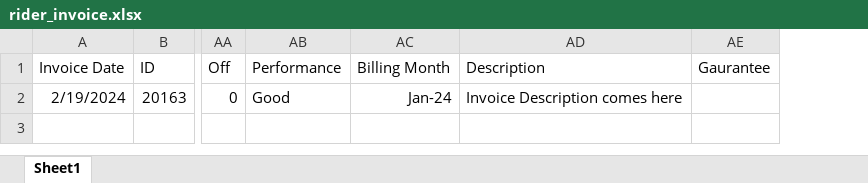
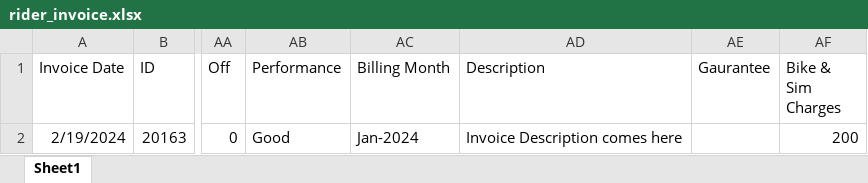
Before and after one commit to efdservice/erp_express1, an Excel workbook: public/excel_samples/rider_invoice.xlsx, sheet Sheet1, drawn as a sheet; only a part is shown, gaps mark what is left out; values as stored, in another font and other column widths than the file's, no borders; the diff names each change by its address in the sheet, - before the commit and + after, or states it on an @@ line.

Commit message:
import invoice updated with sim and bike charges

```diff
--- a/public/excel_samples/rider_invoice.xlsx (sheet Sheet1)
+++ b/public/excel_samples/rider_invoice.xlsx (sheet Sheet1)
+column AF (Bike & Sim Charges), row 2: 200
-AC2 (Billing Month): Jan-24
+AC2 (Billing Month): Jan-2024
```
Also changed, not shown: 2 other files.
